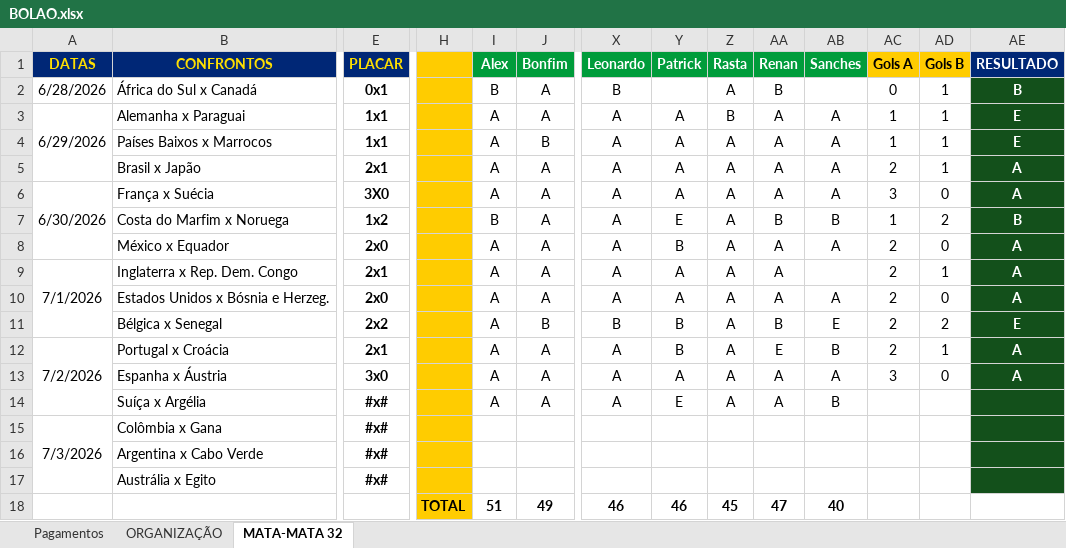
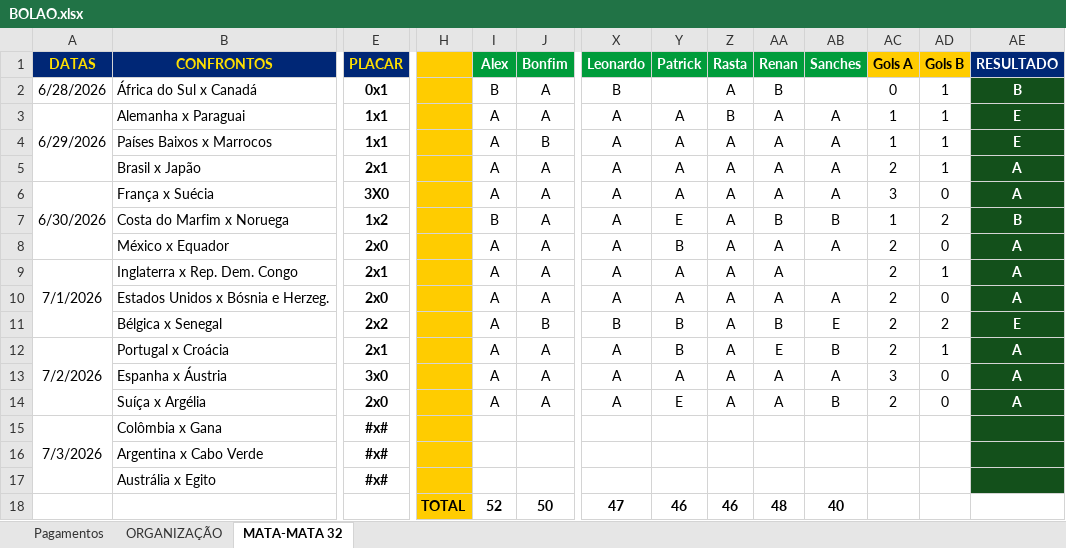
Before and after one commit to ChristianBranco/BolaoCopa, an Excel workbook: BOLAO.xlsx, sheet MATA-MATA 32, drawn as a sheet; only a part is shown, gaps mark what is left out; values as stored, in another font and other column widths than the file's, no borders; conditional formats not drawn; removed rows and columns are numbered as before the commit, all else as after; rows hold the shown columns only; the diff names each change by its address in the sheet, - before the commit and + after, or states it on an @@ line.

Commit message:
Update BOLAO.xlsx

```diff
--- a/BOLAO.xlsx (sheet MATA-MATA 32)
+++ b/BOLAO.xlsx (sheet MATA-MATA 32)
-E14 (PLACAR): #x#
+E14 (PLACAR): 2x0
-AC14 (Gols A): (empty)
+AC14 (Gols A): 2
-AD14 (Gols B): (empty)
+AD14 (Gols B): 0
-AE14 (RESULTADO): (empty)
+AE14 (RESULTADO): A
-row 18:  |  |  | TOTAL | 51 | 49 | 46 | 46 | 45 | 47 | 40
+row 18:  |  |  | TOTAL | 52 | 50 | 47 | 46 | 46 | 48 | 40
```
